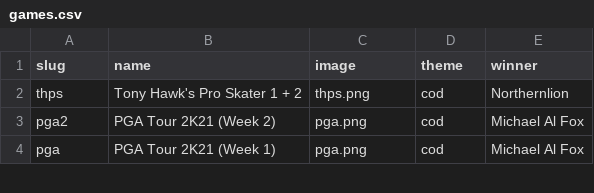
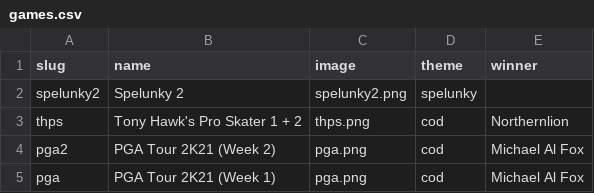
Before and after one commit to bcranton/goldengoblet.net, a CSV file: src/data/games.csv, drawn as a sheet; only a part is shown.

```diff
--- a/src/data/games.csv
+++ b/src/data/games.csv
@@ -1,2 +1,3 @@
 slug,name,image,theme,winner
+spelunky2,Spelunky 2,spelunky2.png,spelunky,
 thps,Tony Hawk's Pro Skater 1 + 2,thps.png,cod,Northernlion
```
Also changed, not shown: src/data/score.csv, 1 other file.
